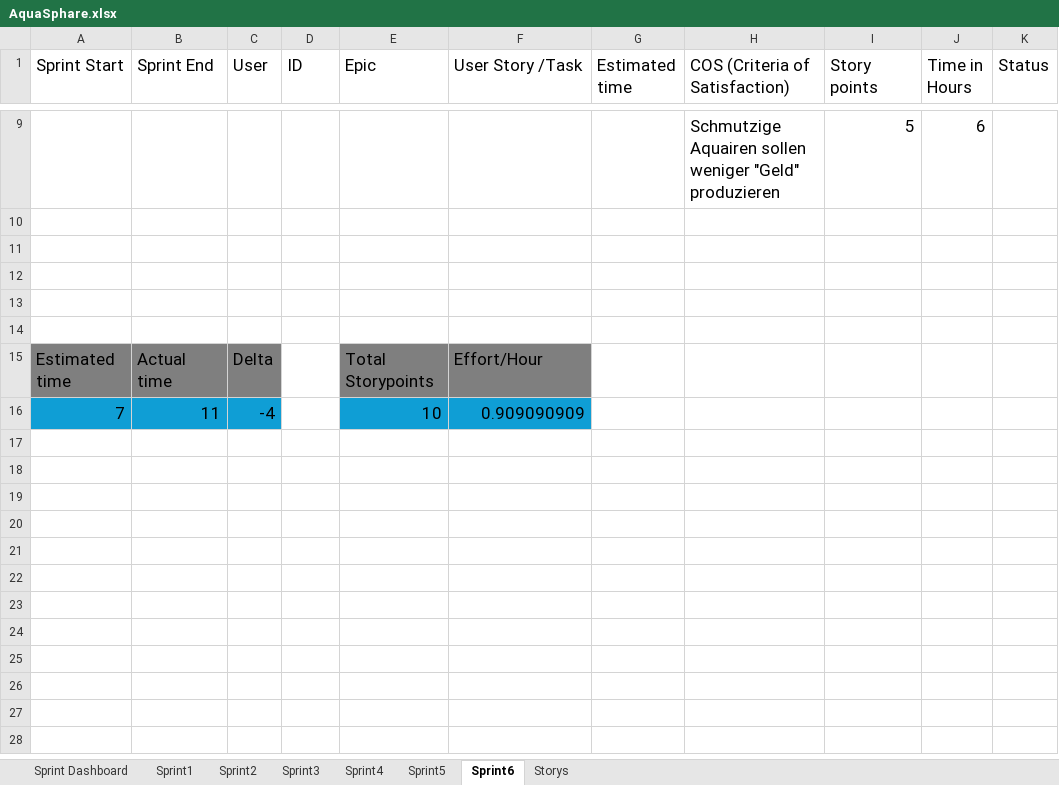
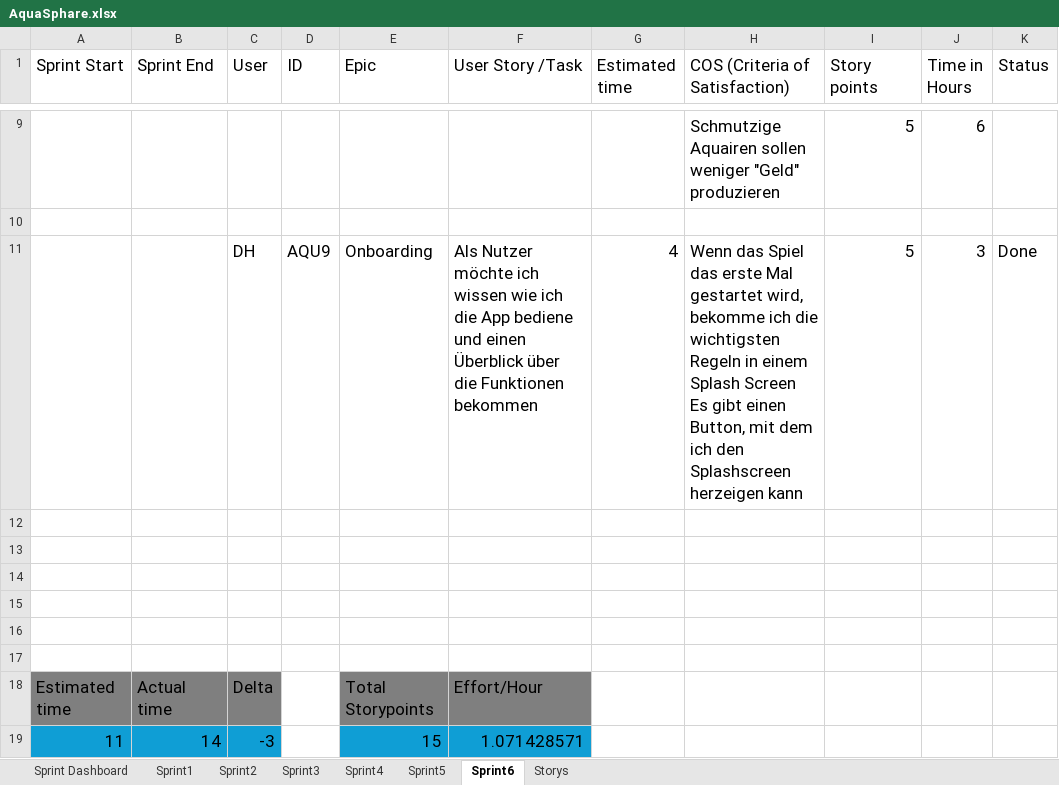
Before and after one commit to Aquasphere-team/AquaSphere, an Excel workbook: aquasphere/Excel_File/AquaSphare.xlsx, sheet Sprint6, drawn as a sheet; only a part is shown, gaps mark what is left out; values as stored, in another font and other column widths than the file's, no borders; table styles not drawn; removed rows and columns are numbered as before the commit, all else as after; ↵ is a line break in a cell; the diff names each change by its address in the sheet, - before the commit and + after, or states it on an @@ line.

```diff
--- a/aquasphere/Excel_File/AquaSphare.xlsx (sheet Sprint6)
+++ b/aquasphere/Excel_File/AquaSphare.xlsx (sheet Sprint6)
+row 11:  |  | DH | AQU9 | Onboarding | Als Nutzer möchte ich wissen wie ich die App bediene und einen Überblick über die Funktionen bekommen | 4 | Wenn das Spiel das erste Mal gestartet wird, bekomme ich die wichtigsten Regeln in einem Splash Screen ↵ Es gibt einen Button, mit dem ich den Splashscreen herzeigen kann | 5 | 3 | Done
+row 12: (empty)
+row 13: (empty)
-row 16: 7 | 11 | -4 |  | 10 | 0.909090909
+row 19: 11 | 14 | -3 |  | 15 | 1.071428571
```
Also changed, not shown: sheet Storys, 5 other files.
